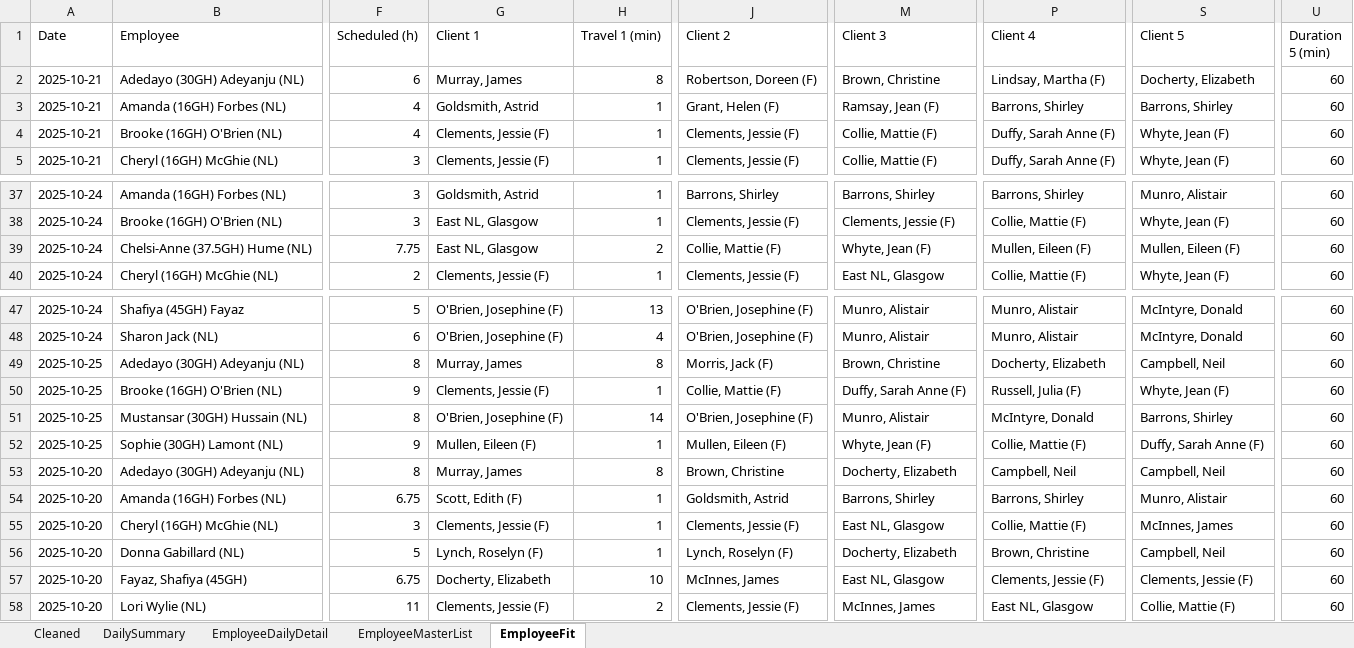
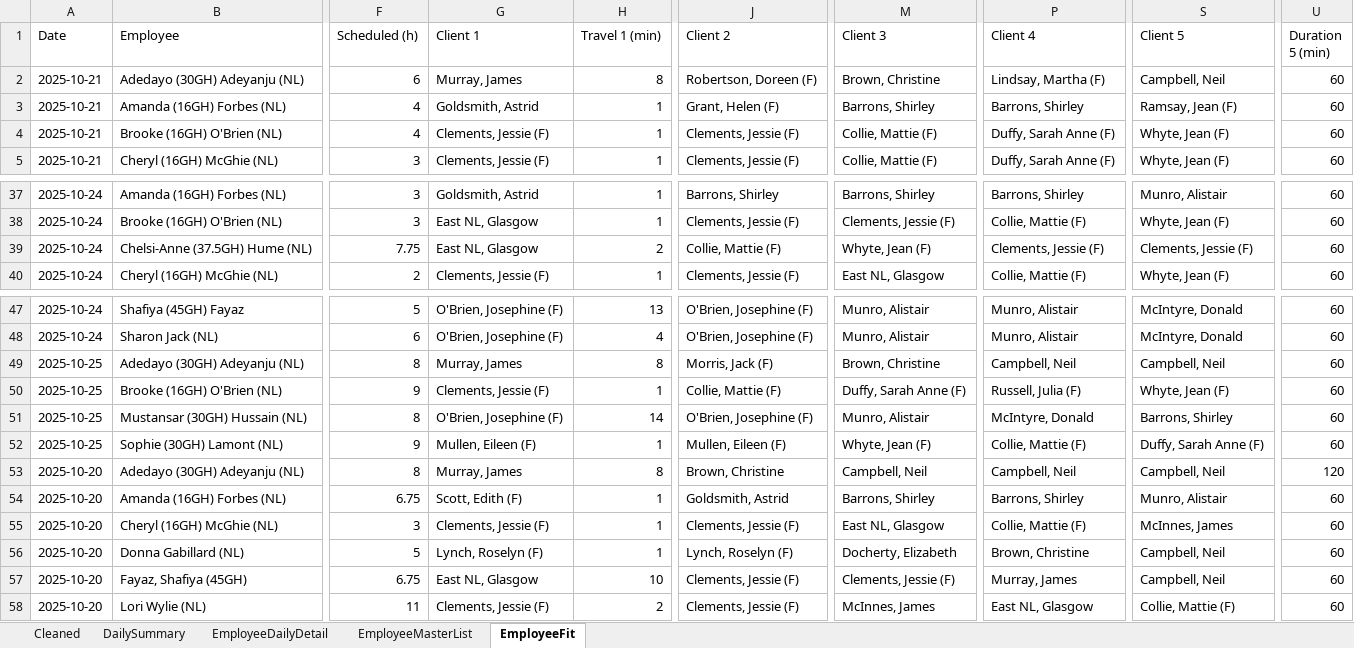
Before and after one commit to Mustansar-tech/CareCapacity, an Excel workbook: capacity_dashboard.xlsx, sheet EmployeeFit, drawn as a sheet; only a part is shown, gaps mark what is left out; values as stored, in another font and other column widths than the file's, no borders; the diff covers the shown part only; the diff names each change by its address in the sheet, - before the commit and + after, or states it on an @@ line.

```diff
--- a/capacity_dashboard.xlsx (sheet EmployeeFit)
+++ b/capacity_dashboard.xlsx (sheet EmployeeFit)
-S2 (Client 5): Docherty, Elizabeth
+S2 (Client 5): Campbell, Neil
-M3 (Client 3): Ramsay, Jean (F)
+M3 (Client 3): Barrons, Shirley
-S3 (Client 5): Barrons, Shirley
+S3 (Client 5): Ramsay, Jean (F)
-P39 (Client 4): Mullen, Eileen (F)
+P39 (Client 4): Clements, Jessie (F)
-S39 (Client 5): Mullen, Eileen (F)
+S39 (Client 5): Clements, Jessie (F)
-P49 (Client 4): Docherty, Elizabeth
+P49 (Client 4): Campbell, Neil
-M53 (Client 3): Docherty, Elizabeth
+M53 (Client 3): Campbell, Neil
-U53 (Duration 5 (min)): 60
+U53 (Duration 5 (min)): 120
-G57 (Client 1): Docherty, Elizabeth
+G57 (Client 1): East NL, Glasgow
-J57 (Client 2): McInnes, James
+J57 (Client 2): Clements, Jessie (F)
-M57 (Client 3): East NL, Glasgow
+M57 (Client 3): Clements, Jessie (F)
-P57 (Client 4): Clements, Jessie (F)
+P57 (Client 4): Murray, James
-S57 (Client 5): Clements, Jessie (F)
+S57 (Client 5): Campbell, Neil
```
Also changed, not shown: 19 edited cells elsewhere in this sheet.
